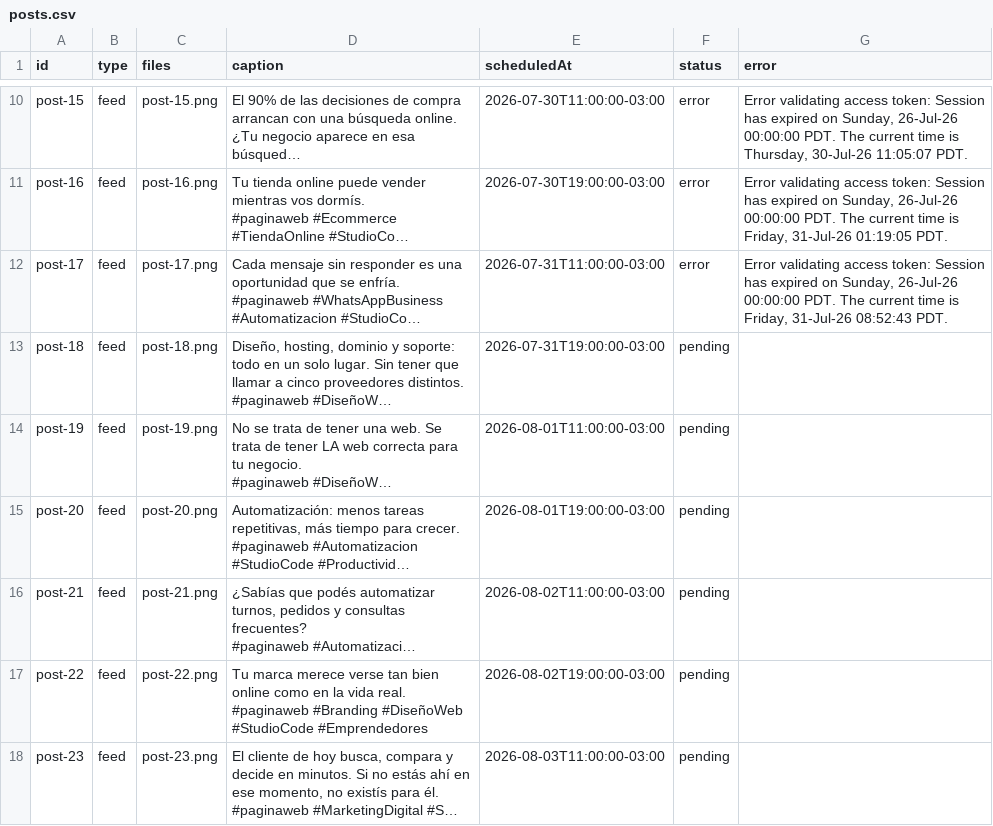
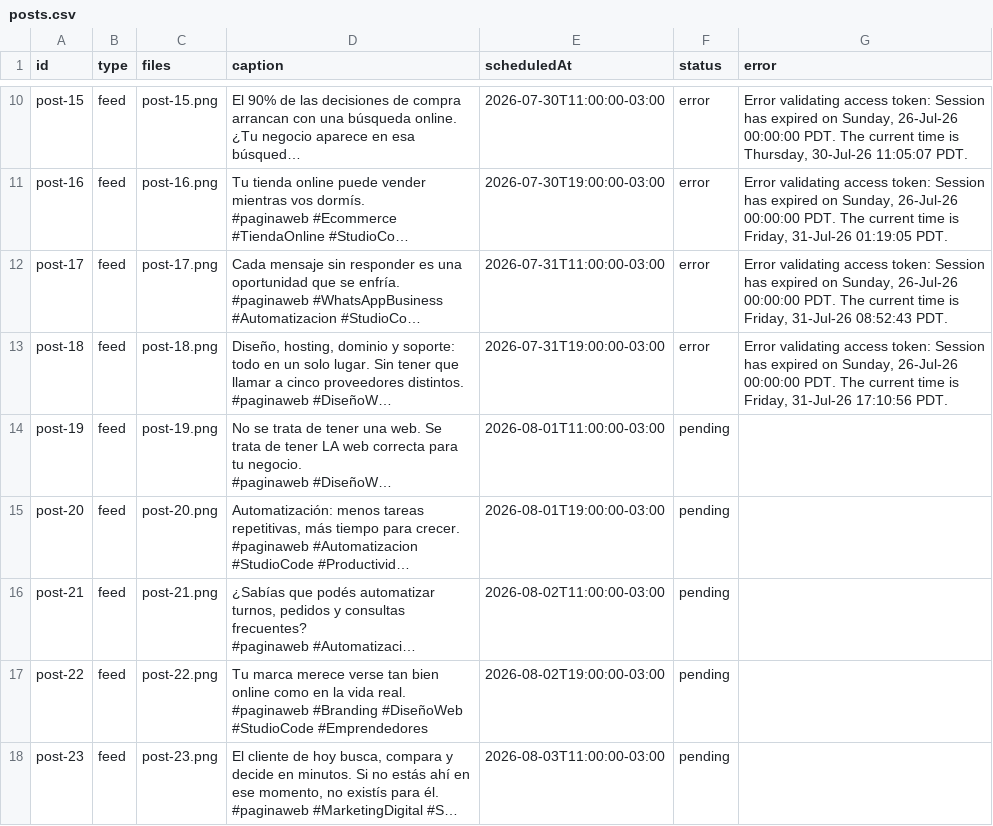
Before and after one commit to paginasweb766-source/instagram-scheduler, a CSV file: posts/posts.csv, drawn as a sheet; only a part is shown, gaps mark what is left out; long unchanged cells end in …; the diff names each change by its address in the sheet, - before the commit and + after, or states it on an @@ line.

```diff
--- a/posts/posts.csv
+++ b/posts/posts.csv
-F13 (status): pending
+F13 (status): error
-G13 (error): (empty)
+G13 (error): Error validating access token: Session has expired on Sunday, 26-Jul-26 00:00:00 PDT. The current time is Friday, 31-Jul-26 17:10:56 PDT.
```
